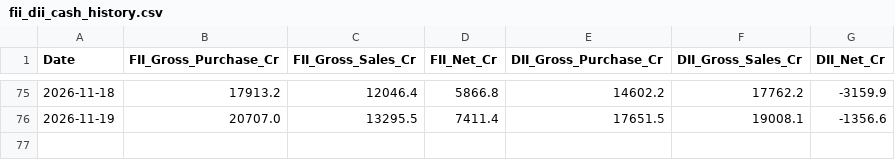
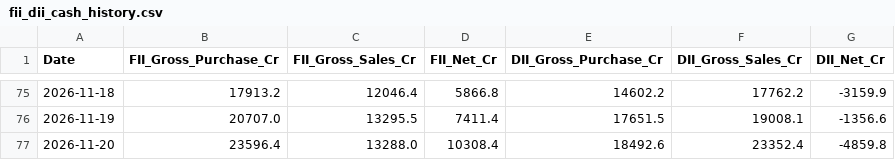
Before and after one commit to Nagesh0091/FII_DII_DATA_COLLECTION, a CSV file: fii_dii_cash_history.csv, drawn as a sheet; only a part is shown, gaps mark what is left out; the diff names each change by its address in the sheet, - before the commit and + after, or states it on an @@ line.

```diff
--- a/fii_dii_cash_history.csv
+++ b/fii_dii_cash_history.csv
+row 77: 2026-11-20 | 23596.4 | 13288.0 | 10308.4 | 18492.6 | 23352.4 | -4859.8
```
Also changed, not shown: 1 other file.
